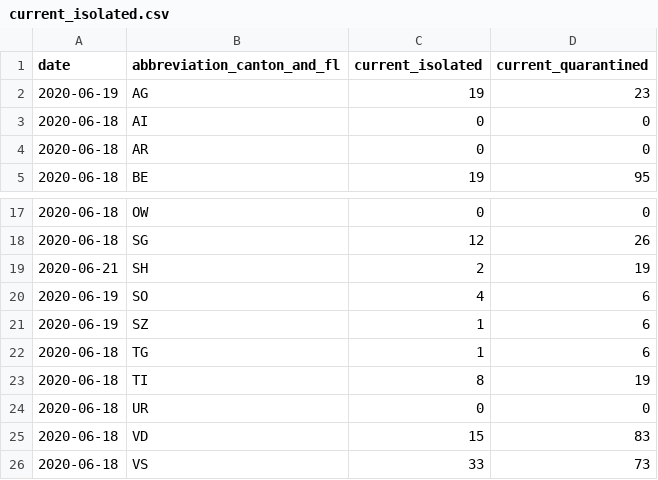
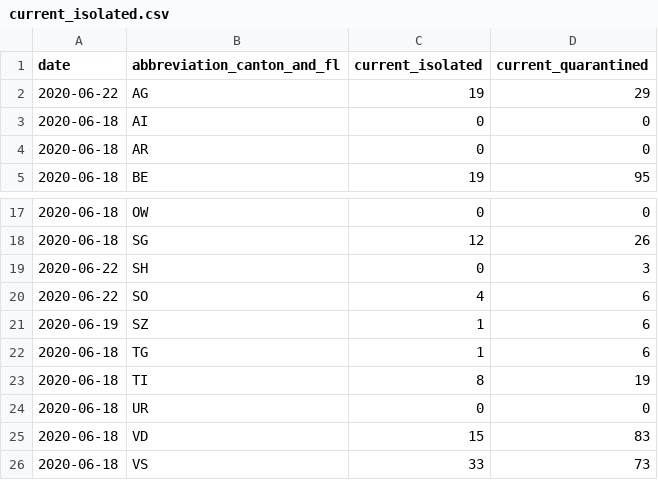
Before and after one commit to rsalzer/COVID_19_AGE, a CSV file: data/current_isolated.csv, drawn as a sheet; only a part is shown, gaps mark what is left out.

```diff
--- a/data/current_isolated.csv
+++ b/data/current_isolated.csv
@@ -1,3 +1,3 @@
 date,abbreviation_canton_and_fl,current_isolated,current_quarantined
-2020-06-19,AG,19,23
+2020-06-22,AG,19,29
 2020-06-18,AI,0,0
@@ -18,4 +18,4 @@ date,abbreviation_canton_and_fl,current_isolated,current_quarantined
 2020-06-18,SG,12,26
-2020-06-21,SH,2,19
-2020-06-19,SO,4,6
+2020-06-22,SH,0,3
+2020-06-22,SO,4,6
 2020-06-19,SZ,1,6
```
Also changed, not shown: data/allagesdetails.csv, data/casesPerCanton.csv, 4 other files.
